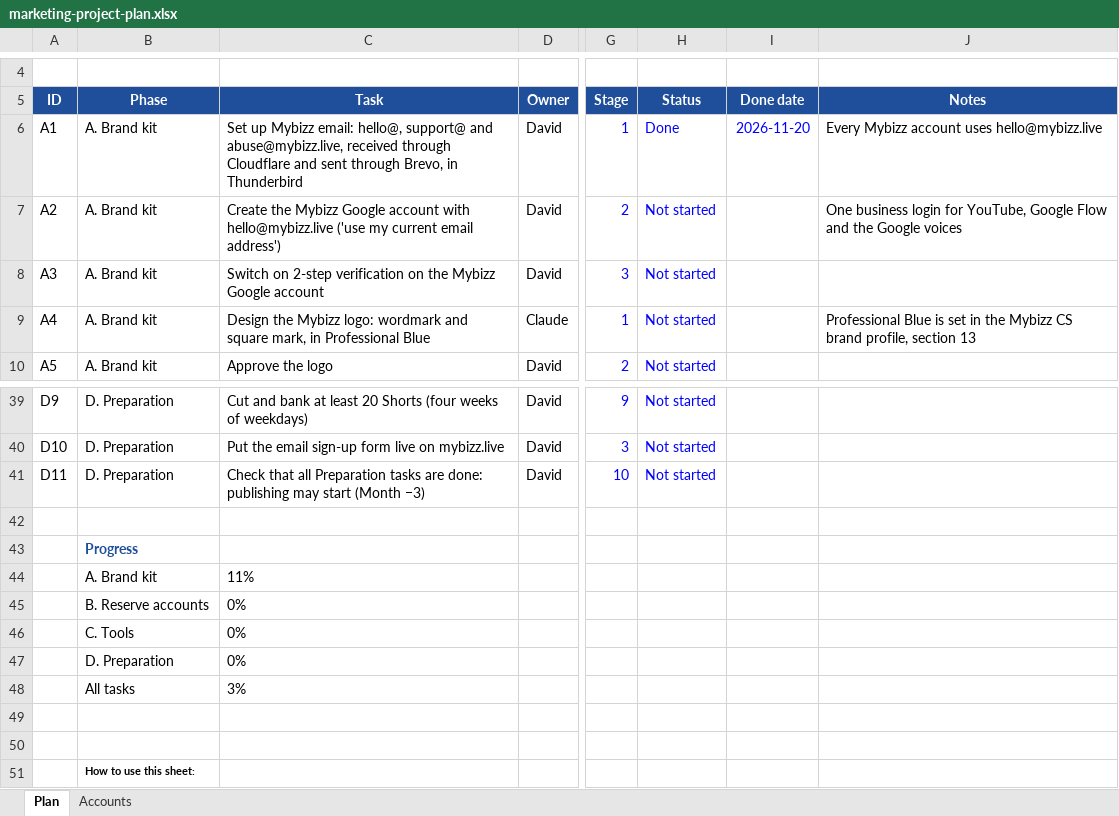
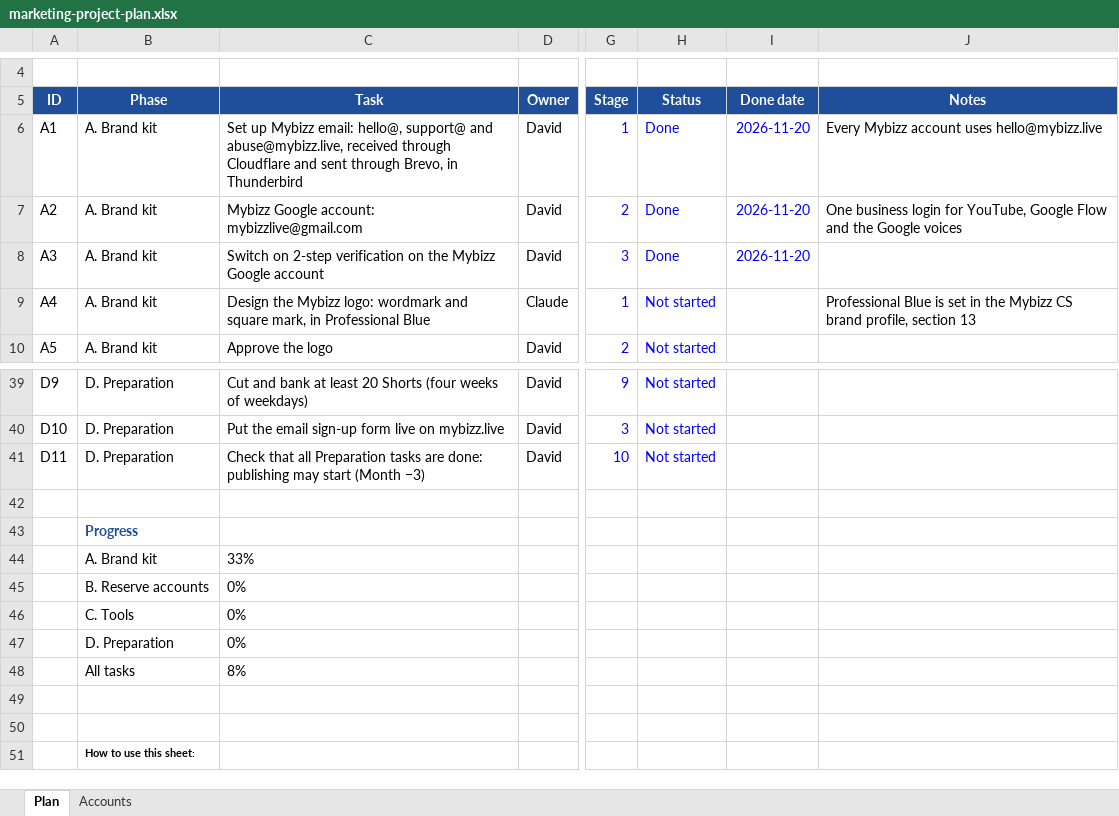
Before and after one commit to sassycomapp/data-mybizz-mgt, an Excel workbook: marketing/marketing-project-plan.xlsx, sheet Plan, drawn as a sheet; only a part is shown, gaps mark what is left out; values as stored, in another font and other column widths than the file's, no borders; conditional formats not drawn; the diff names each change by its address in the sheet, - before the commit and + after, or states it on an @@ line.

```diff
--- a/marketing/marketing-project-plan.xlsx (sheet Plan)
+++ b/marketing/marketing-project-plan.xlsx (sheet Plan)
-C7: Create the Mybizz Google account with hello@mybizz.live ('use my current email address')
+C7: Mybizz Google account: mybizzlive@gmail.com
-H7:H8: Not started
+H7:H8: Done
-I7:I8: (empty)
+I7:I8: 2026-11-20
-C44: 11%
+C44: 33%
-C48: 3%
+C48: 8%
```
Also changed, not shown: sheet Accounts.
